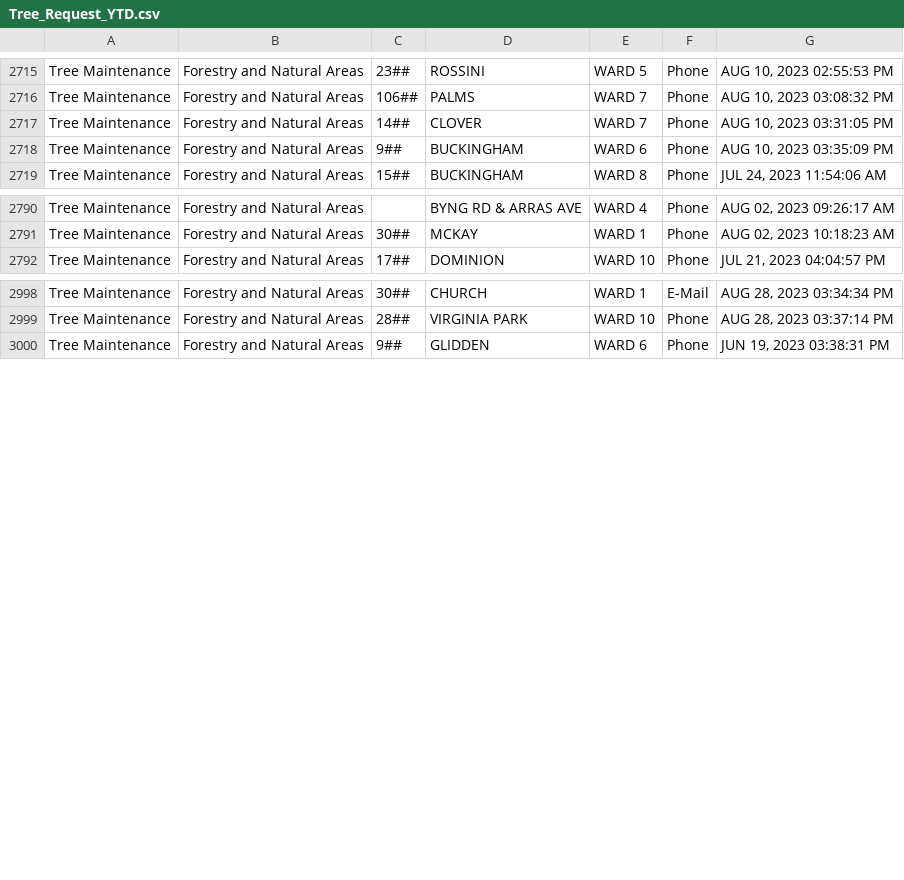
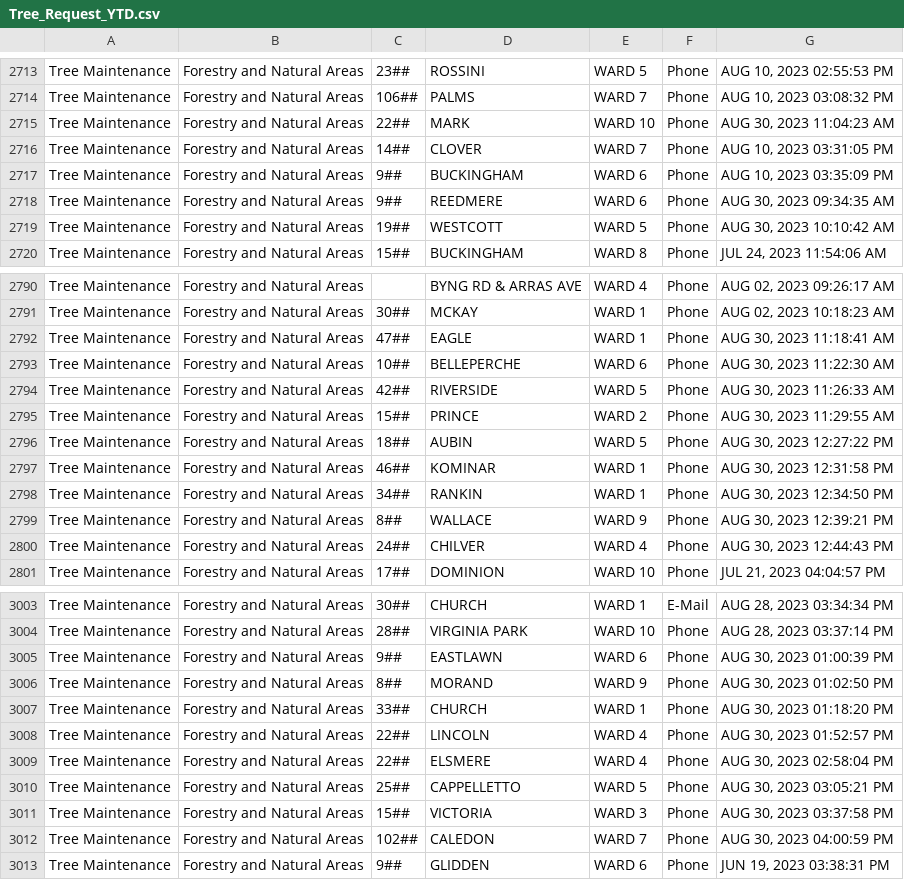
Before and after one commit to dntiontk/windsor-opendata, a CSV file: raw/tree-request/Tree_Request_YTD.csv, drawn as a sheet; only a part is shown, gaps mark what is left out; the diff covers the shown part only; the diff names each change by its address in the sheet, - before the commit and + after, or states it on an @@ line.

```diff
--- a/raw/tree-request/Tree_Request_YTD.csv
+++ b/raw/tree-request/Tree_Request_YTD.csv
+row 2715: Tree Maintenance | Forestry and Natural Areas | 22## | MARK | WARD 10 | Phone | AUG 30, 2023 11:04:23 AM
+row 2718: Tree Maintenance | Forestry and Natural Areas | 9## | REEDMERE | WARD 6 | Phone | AUG 30, 2023 09:34:35 AM
+row 2719: Tree Maintenance | Forestry and Natural Areas | 19## | WESTCOTT | WARD 5 | Phone | AUG 30, 2023 10:10:42 AM
+row 2792: Tree Maintenance | Forestry and Natural Areas | 47## | EAGLE | WARD 1 | Phone | AUG 30, 2023 11:18:41 AM
+row 2793: Tree Maintenance | Forestry and Natural Areas | 10## | BELLEPERCHE | WARD 6 | Phone | AUG 30, 2023 11:22:30 AM
+row 2794: Tree Maintenance | Forestry and Natural Areas | 42## | RIVERSIDE | WARD 5 | Phone | AUG 30, 2023 11:26:33 AM
+row 2795: Tree Maintenance | Forestry and Natural Areas | 15## | PRINCE | WARD 2 | Phone | AUG 30, 2023 11:29:55 AM
+row 2796: Tree Maintenance | Forestry and Natural Areas | 18## | AUBIN | WARD 5 | Phone | AUG 30, 2023 12:27:22 PM
+row 2797: Tree Maintenance | Forestry and Natural Areas | 46## | KOMINAR | WARD 1 | Phone | AUG 30, 2023 12:31:58 PM
+row 2798: Tree Maintenance | Forestry and Natural Areas | 34## | RANKIN | WARD 1 | Phone | AUG 30, 2023 12:34:50 PM
+row 2799: Tree Maintenance | Forestry and Natural Areas | 8## | WALLACE | WARD 9 | Phone | AUG 30, 2023 12:39:21 PM
+row 2800: Tree Maintenance | Forestry and Natural Areas | 24## | CHILVER | WARD 4 | Phone | AUG 30, 2023 12:44:43 PM
+row 3005: Tree Maintenance | Forestry and Natural Areas | 9## | EASTLAWN | WARD 6 | Phone | AUG 30, 2023 01:00:39 PM
+row 3006: Tree Maintenance | Forestry and Natural Areas | 8## | MORAND | WARD 9 | Phone | AUG 30, 2023 01:02:50 PM
+row 3007: Tree Maintenance | Forestry and Natural Areas | 33## | CHURCH | WARD 1 | Phone | AUG 30, 2023 01:18:20 PM
+row 3008: Tree Maintenance | Forestry and Natural Areas | 22## | LINCOLN | WARD 4 | Phone | AUG 30, 2023 01:52:57 PM
+row 3009: Tree Maintenance | Forestry and Natural Areas | 22## | ELSMERE | WARD 4 | Phone | AUG 30, 2023 02:58:04 PM
+row 3010: Tree Maintenance | Forestry and Natural Areas | 25## | CAPPELLETTO | WARD 5 | Phone | AUG 30, 2023 03:05:21 PM
+row 3011: Tree Maintenance | Forestry and Natural Areas | 15## | VICTORIA | WARD 3 | Phone | AUG 30, 2023 03:37:58 PM
+row 3012: Tree Maintenance | Forestry and Natural Areas | 102## | CALEDON | WARD 7 | Phone | AUG 30, 2023 04:00:59 PM
```
Also changed, not shown: 5 added rows and 25 moved rows elsewhere in this file, raw/garbage/Garbage_Not_Collected_YTD.csv, raw/parks-and-trails/Parks_Maintenance_YTD.csv, 11 other files.
